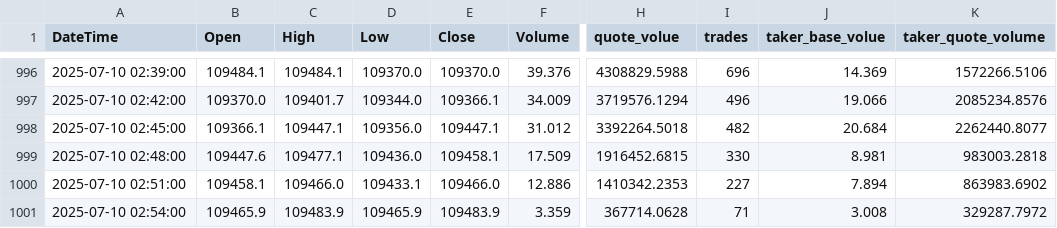
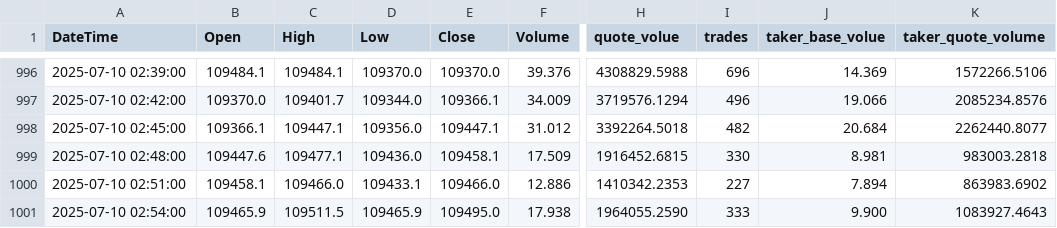
Before and after one commit to SaxonJeremye/hwy, a CSV file: share/3m-BTCUSDC_price_history.csv, drawn as a sheet; only a part is shown, gaps mark what is left out; the diff names each change by its address in the sheet, - before the commit and + after, or states it on an @@ line.

Commit message:
update share/3m-BTCUSDC_price_history.csv

```diff
--- a/share/3m-BTCUSDC_price_history.csv
+++ b/share/3m-BTCUSDC_price_history.csv
-C1001 (High): 109483.9
+C1001 (High): 109511.5
-E1001 (Close): 109483.9
+E1001 (Close): 109495.0
-F1001 (Volume): 3.359
+F1001 (Volume): 17.938
-H1001 (quote_volue): 367714.0628
+H1001 (quote_volue): 1964055.2590
-I1001 (trades): 71
+I1001 (trades): 333
-J1001 (taker_base_volue): 3.008
+J1001 (taker_base_volue): 9.900
-K1001 (taker_quote_volume): 329287.7972
+K1001 (taker_quote_volume): 1083927.4643
```
